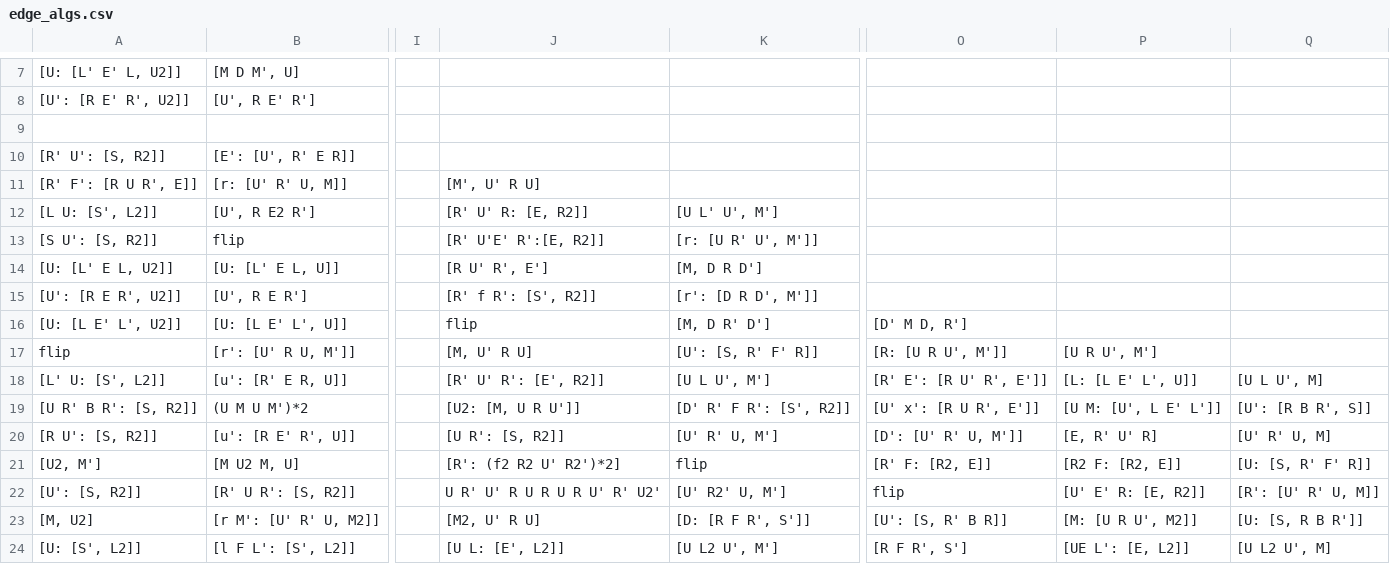
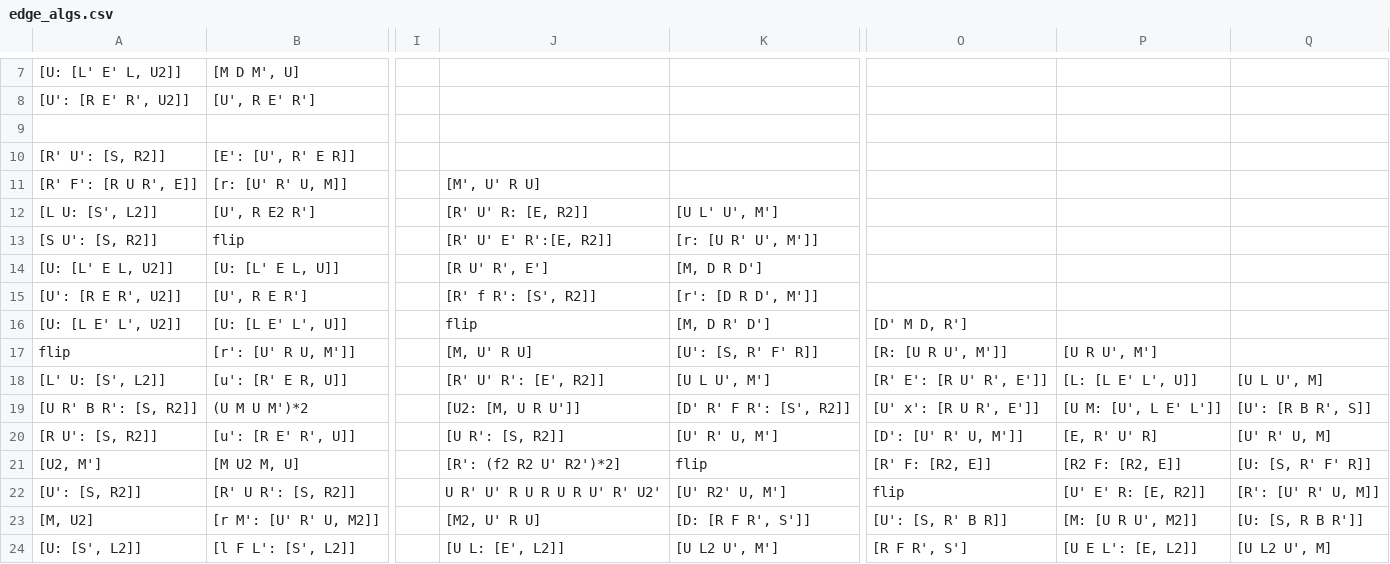
Before and after one commit to JBoulic/JBoulic.github.io, a CSV file: cube/data/edge_algs.csv, drawn as a sheet; only a part is shown, gaps mark what is left out; the diff names each change by its address in the sheet, - before the commit and + after, or states it on an @@ line.

Commit message:
Data cleanup

```diff
--- a/cube/data/edge_algs.csv
+++ b/cube/data/edge_algs.csv
-J13: [R' U'E' R':[E, R2]]
+J13: [R' U' E' R':[E, R2]]
-P24: [UE L': [E, L2]]
+P24: [U E L': [E, L2]]
```
Also changed, not shown: 1 other file.
